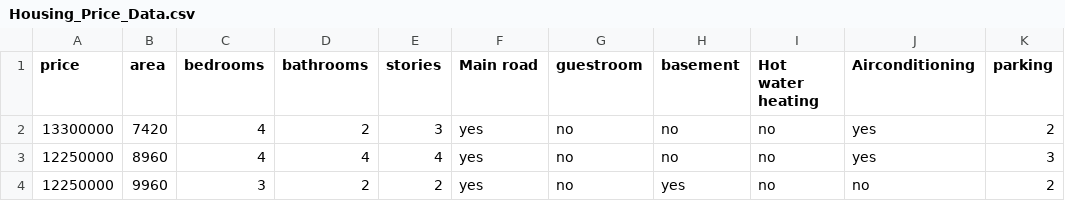
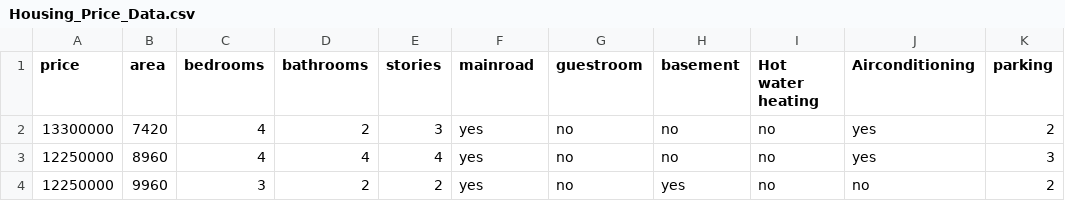
Before and after one commit to HariKrishnaKumar-watersprinter/House-Price-Prediction---AI-ML-Intern-QSkill, a CSV file: Housing_Price_Data.csv, drawn as a sheet; only a part is shown; the diff names each change by its address in the sheet, - before the commit and + after, or states it on an @@ line.

Commit message:
Update Housing_Price_Data.csv

```diff
--- a/Housing_Price_Data.csv
+++ b/Housing_Price_Data.csv
-F1: Main road
+F1: mainroad
```
